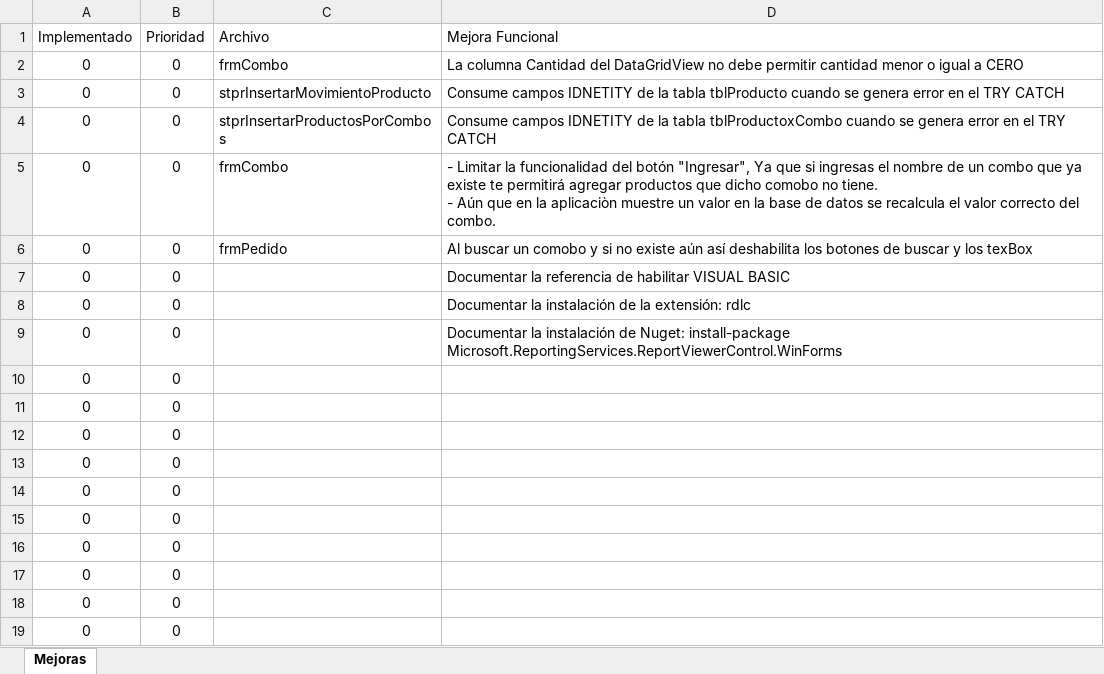
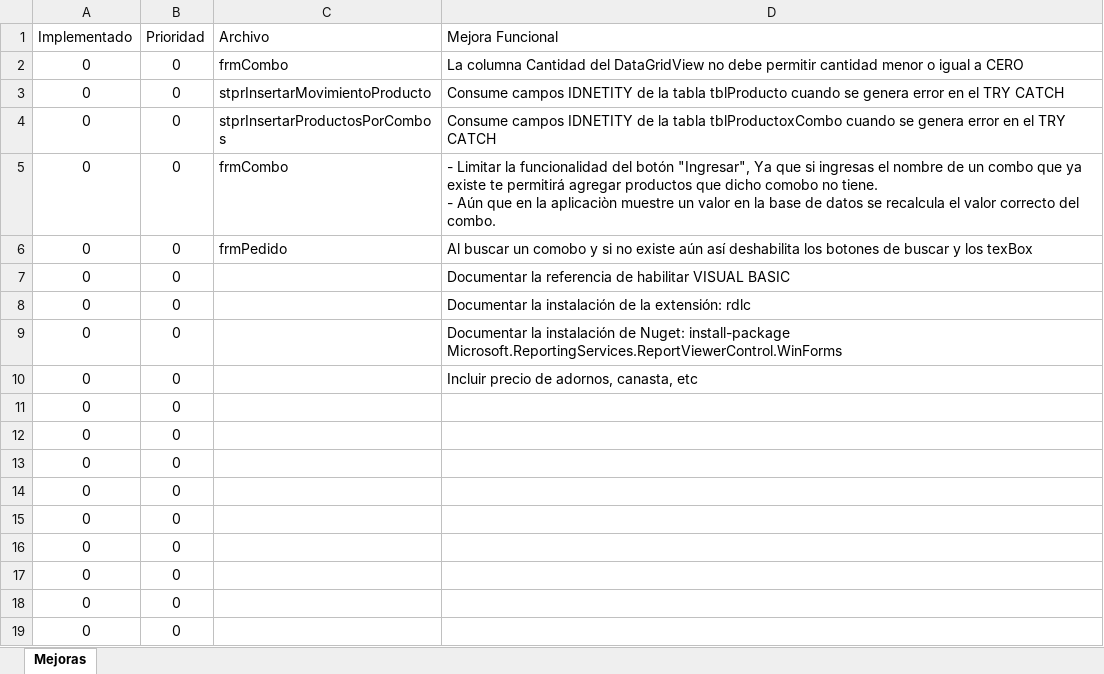
Before and after one commit to ivanfbj/Proyecto_SITS, an Excel workbook: Documentos/Listado_de_posibles_Mejoras_funcionales.xlsx, sheet Mejoras, drawn as a sheet; values as stored, in another font and other column widths than the file's, no borders; conditional formats not drawn; the diff names each change by its address in the sheet, - before the commit and + after, or states it on an @@ line.

Commit message:
Exposición FINAL Clase Software Orientado a Objetos

```diff
--- a/Documentos/Listado_de_posibles_Mejoras_funcionales.xlsx (sheet Mejoras)
+++ b/Documentos/Listado_de_posibles_Mejoras_funcionales.xlsx (sheet Mejoras)
-D10 (Mejora Funcional): (empty)
+D10 (Mejora Funcional): Incluir precio de adornos, canasta, etc
```
